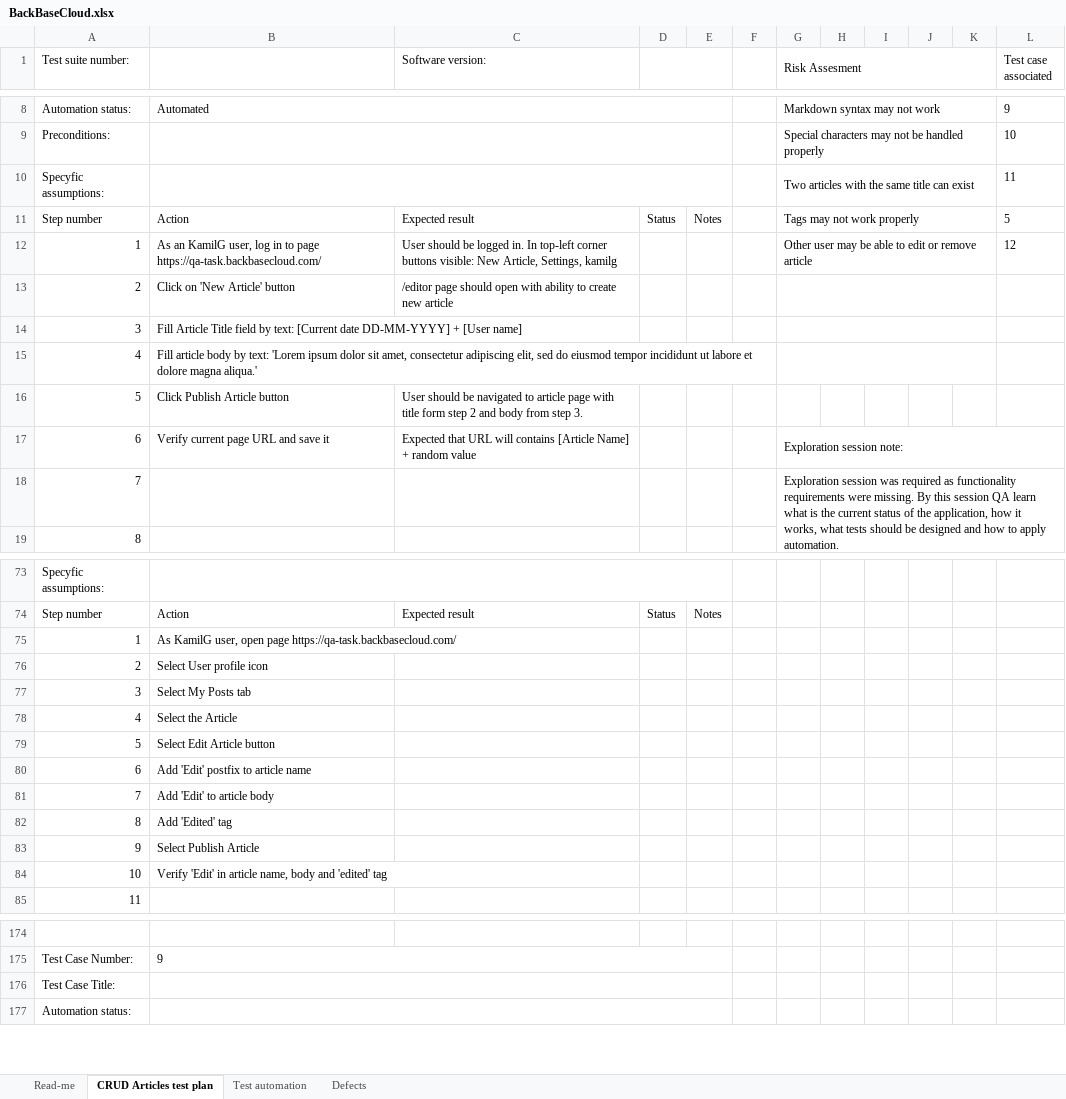
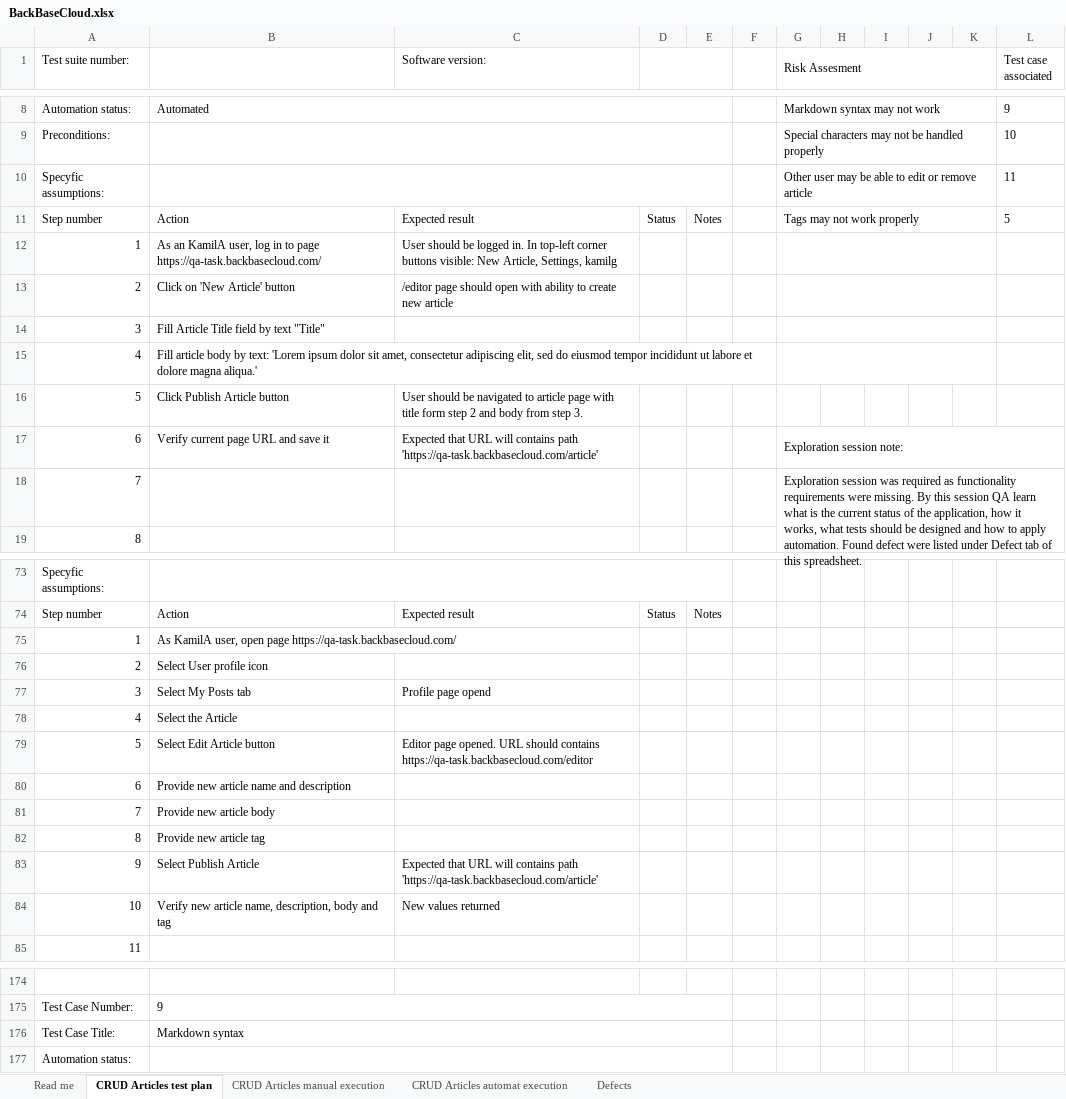
Before and after one commit to KamilGrabiec/BB-task, an Excel workbook: BackBaseCloud.xlsx, sheet CRUD Articles test plan, drawn as a sheet; only a part is shown, gaps mark what is left out; values as stored, in another font and other column widths than the file's, no borders; the diff covers the shown part only; the diff names each change by its address in the sheet, - before the commit and + after, or states it on an @@ line.

Commit message:
BB task

```diff
--- a/BackBaseCloud.xlsx (sheet CRUD Articles test plan)
+++ b/BackBaseCloud.xlsx (sheet CRUD Articles test plan)
-sheet tab: Test automation
+sheet tab: Read me
-sheet tab: Read-me
+sheet tab: CRUD Articles manual execution
+sheet tab: CRUD Articles automat execution
@@ sheet tab order changed: Read me | CRUD Articles test plan | CRUD Articles manual execution | CRUD Articles automat execution | Defects @@
-G10 (Risk Assesment): Two articles with the same title can exist
+G10 (Risk Assesment): Other user may be able to edit or remove article
-B12: As an KamilG user, log…
+B12: As an KamilA user, log…
-G12 (Risk Assesment): Other user may be able to edit or remove article
+G12 (Risk Assesment): (empty)
-L12 (Test case associated): 12
+L12 (Test case associated): (empty)
-B14: …field by text: [Current date DD-MM-YYYY] + [User name]
+B14: …field by text "Title"
-C17 (Software version:): …will contains [Article Name] + random value
+C17 (Software version:): …will contains path 'https://qa-task.backbasecloud.com/article'
-G18 (Risk Assesment): …apply automation.
+G18 (Risk Assesment): …apply automation. Found defect were listed under Defect tab of this spreadsheet.
-B75: As KamilG user, open…
+B75: As KamilA user, open…
-C77 (Software version:): (empty)
+C77 (Software version:): Profile page opend
-C79 (Software version:): (empty)
+C79 (Software version:): Editor page opened. URL should contains https://qa-task.backbasecloud.com/editor
-B80: Add 'Edit' postfix to article name
+B80: Provide new article name and description
-B81: Add 'Edit' to article body
+B81: Provide new article body
-B82: Add 'Edited' tag
+B82: Provide new article tag
-C83 (Software version:): (empty)
+C83 (Software version:): Expected that URL will contains path 'https://qa-task.backbasecloud.com/article'
-B84: Verify 'Edit' in article name, body and 'edited' tag
+B84: Verify new article name, description, body and tag
-C84 (Software version:): (empty)
+C84 (Software version:): New values returned
-B176: (empty)
+B176: Markdown syntax
```
Also changed, not shown: 84 removed rows, 56 edited cells and merged cells elsewhere in this sheet, sheet Defects, sheet Read me, 6 other files.
